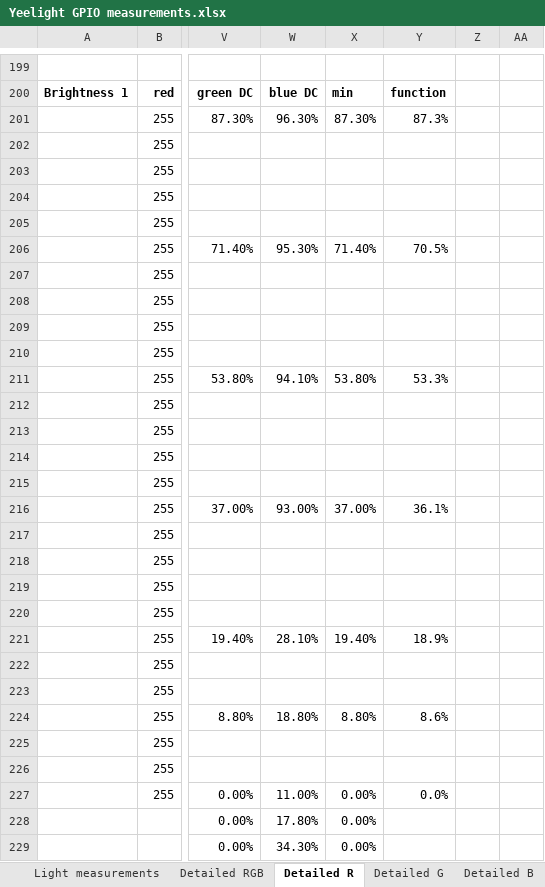
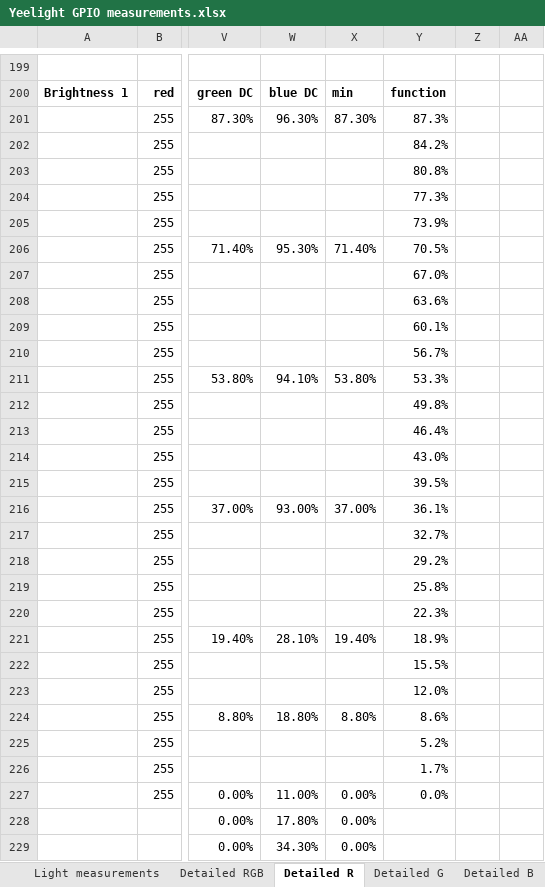
Before and after one commit to mmakaay/esphome-xiaomi_bslamp2, an Excel workbook: doc/reverse_engineering/Yeelight GPIO measurements.xlsx, sheet Detailed R, drawn as a sheet; only a part is shown, gaps mark what is left out; values as stored, in another font and other column widths than the file's, no borders; charts and pictures not drawn; the diff covers the shown part only; the diff names each change by its address in the sheet, - before the commit and + after, or states it on an @@ line.

```diff
--- a/doc/reverse_engineering/Yeelight GPIO measurements.xlsx (sheet Detailed R)
+++ b/doc/reverse_engineering/Yeelight GPIO measurements.xlsx (sheet Detailed R)
-Y202: (empty)
+Y202: 84.2%
-Y203: (empty)
+Y203: 80.8%
-Y204: (empty)
+Y204: 77.3%
-Y205: (empty)
+Y205: 73.9%
-Y207: (empty)
+Y207: 67.0%
-Y208: (empty)
+Y208: 63.6%
-Y209: (empty)
+Y209: 60.1%
-Y210: (empty)
+Y210: 56.7%
-Y212: (empty)
+Y212: 49.8%
-Y213: (empty)
+Y213: 46.4%
-Y214: (empty)
+Y214: 43.0%
-Y215: (empty)
+Y215: 39.5%
-Y217: (empty)
+Y217: 32.7%
-Y218: (empty)
+Y218: 29.2%
-Y219: (empty)
+Y219: 25.8%
-Y220: (empty)
+Y220: 22.3%
-Y222: (empty)
+Y222: 15.5%
-Y223: (empty)
+Y223: 12.0%
-Y225: (empty)
+Y225: 5.2%
-Y226: (empty)
+Y226: 1.7%
```
Also changed, not shown: 87 added rows and 27 edited cells elsewhere in this sheet, sheet RGB rules, charts or pictures, 1 other file.
